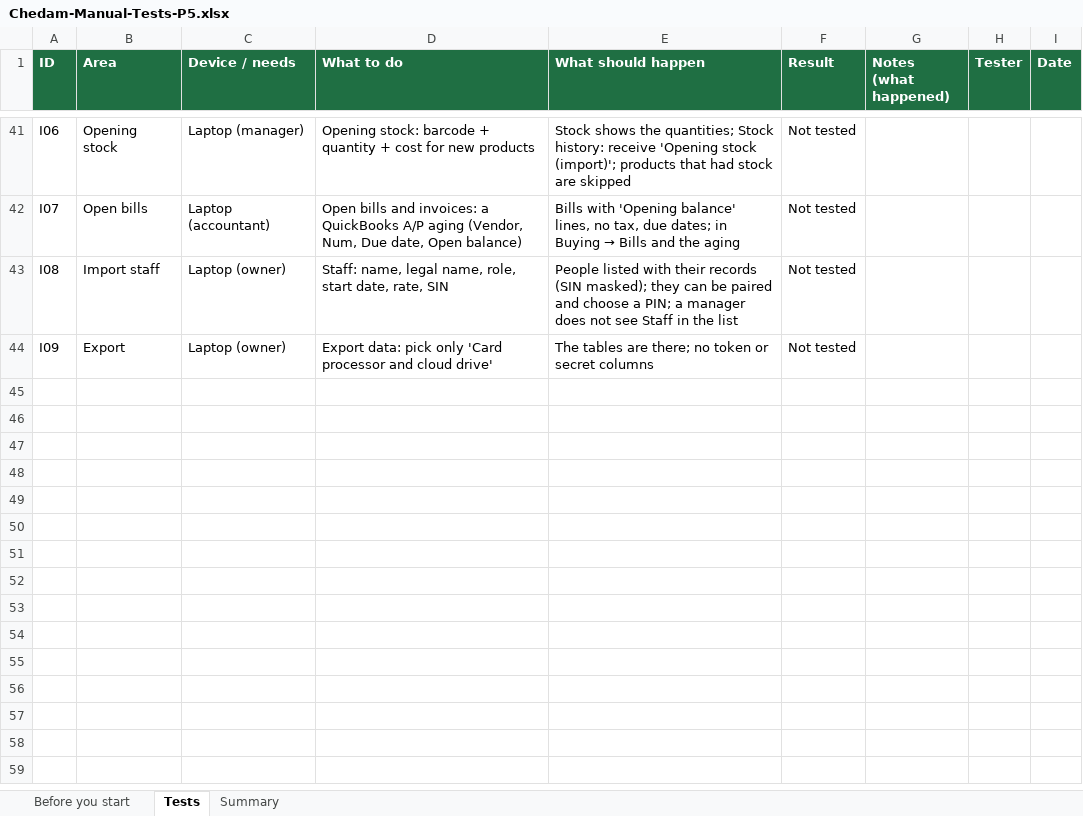
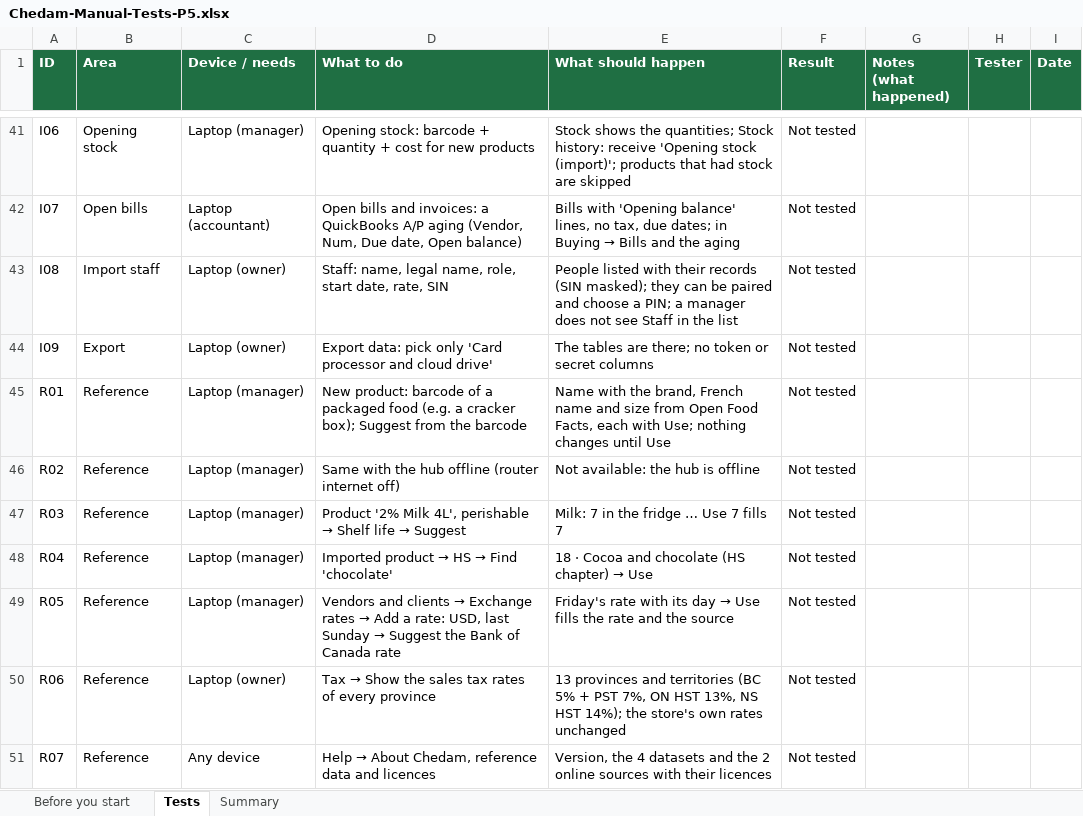
Before and after one commit to repatikosamid-prog/chedam, an Excel workbook: docs/testing/Chedam-Manual-Tests-P5.xlsx, sheet Tests, drawn as a sheet; only a part is shown, gaps mark what is left out; values as stored, in another font and other column widths than the file's, no borders; conditional formats not drawn; the diff names each change by its address in the sheet, - before the commit and + after, or states it on an @@ line.

```diff
--- a/docs/testing/Chedam-Manual-Tests-P5.xlsx (sheet Tests)
+++ b/docs/testing/Chedam-Manual-Tests-P5.xlsx (sheet Tests)
+row 45: R01 | Reference | Laptop (manager) | New product: barcode of a packaged food (e.g. a cracker box); Suggest from the barcode | Name with the brand, French name and size from Open Food Facts, each with Use; nothing changes until Use | Not tested
+row 46: R02 | Reference | Laptop (manager) | Same with the hub offline (router internet off) | Not available: the hub is offline | Not tested
+row 47: R03 | Reference | Laptop (manager) | Product '2% Milk 4L', perishable → Shelf life → Suggest | Milk: 7 in the fridge … Use 7 fills 7 | Not tested
+row 48: R04 | Reference | Laptop (manager) | Imported product → HS → Find 'chocolate' | 18 · Cocoa and chocolate (HS chapter) → Use | Not tested
+row 49: R05 | Reference | Laptop (manager) | Vendors and clients → Exchange rates → Add a rate: USD, last Sunday → Suggest the Bank of Canada rate | Friday's rate with its day → Use fills the rate and the source | Not tested
+row 50: R06 | Reference | Laptop (owner) | Tax → Show the sales tax rates of every province | 13 provinces and territories (BC 5% + PST 7%, ON HST 13%, NS HST 14%); the store's own rates unchanged | Not tested
+row 51: R07 | Reference | Any device | Help → About Chedam, reference data and licences | Version, the 4 datasets and the 2 online sources with their licences | Not tested
```
Also changed, not shown: sheet Summary, 24 other files.
